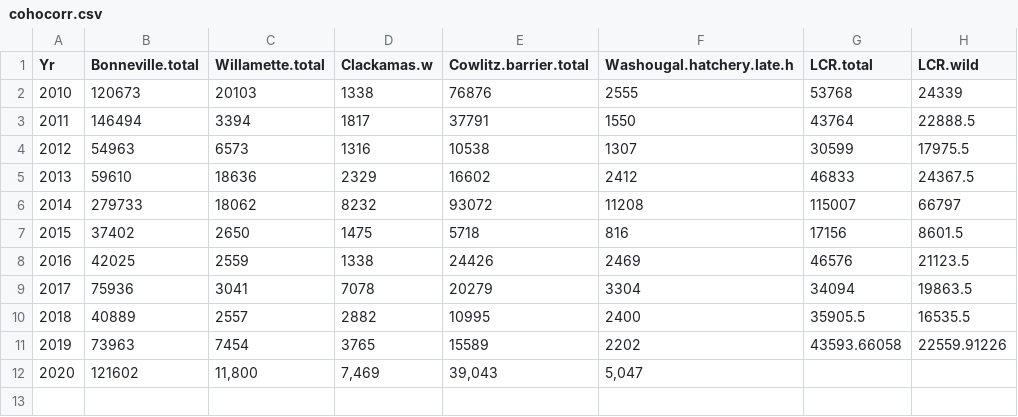
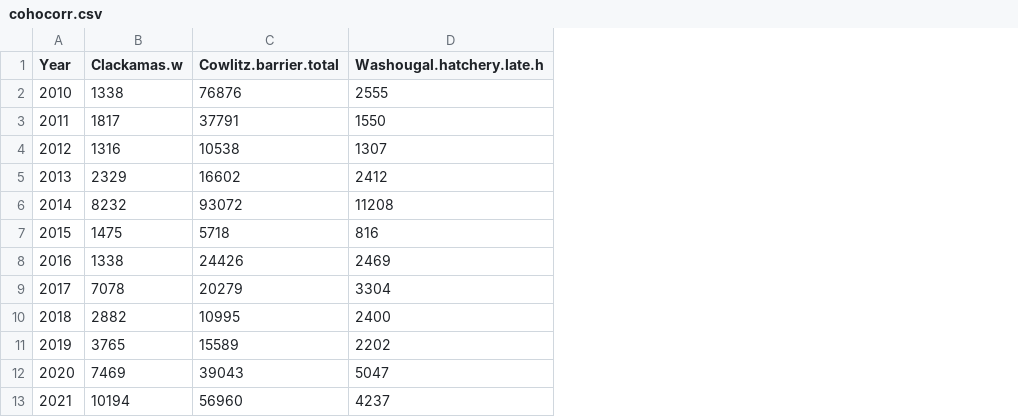
Before and after one commit to tbuehrens/LCR_Coho_Escapement, a CSV file: final data/cohocorr.csv, drawn as a sheet; removed rows and columns are numbered as before the commit, all else as after; the diff names each change by its address in the sheet, - before the commit and + after, or states it on an @@ line.

Commit message:
update data

```diff
--- a/final data/cohocorr.csv
+++ b/final data/cohocorr.csv
-column B (Bonneville.total), rows 2-11: 120673 | 146494 | 54963 | 59610 | 279733 | 37402 | 42025 | 75936 | 40889 | 73963
-column C (Willamette.total), rows 2-11: 20103 | 3394 | 6573 | 18636 | 18062 | 2650 | 2559 | 3041 | 2557 | 7454
-column G (LCR.total), rows 2-11: 53768 | 43764 | 30599 | 46833 | 115007 | 17156 | 46576 | 34094 | 35905.5 | 43593.66058
-column H (LCR.wild), rows 2-11: 24339 | 22888.5 | 17975.5 | 24367.5 | 66797 | 8601.5 | 21123.5 | 19863.5 | 16535.5 | 22559.91226
@@ column A (Year) renumbered in row 1 @@
-row 12: 2020 | 121602 | 11,800 | 7,469 | 39,043 | 5,047
+row 12: 2020 | 7469 | 39043 | 5047
+row 13: 2021 | 10194 | 56960 | 4237
```
